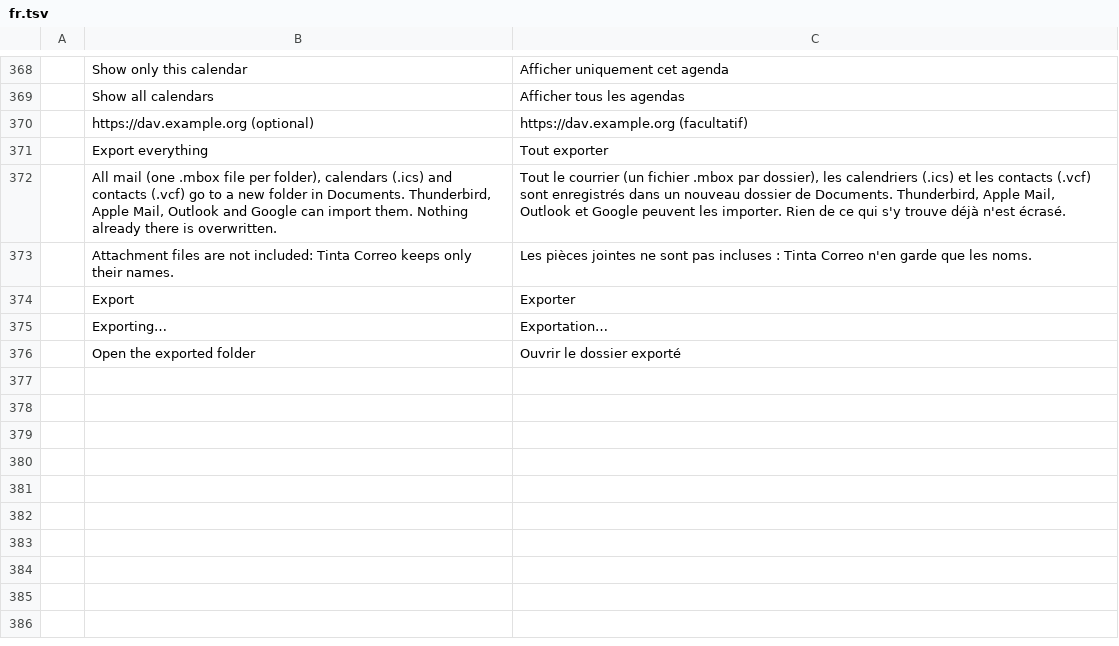
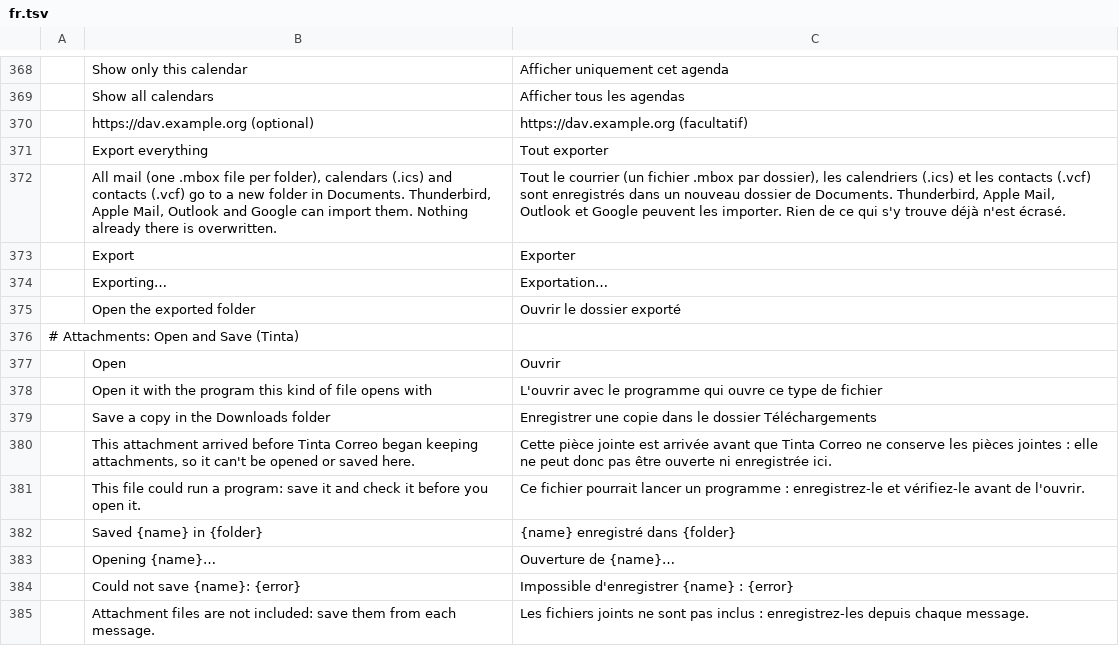
Before and after one commit to StDenis1980/ibercorreo, a TSV file: crates/ui-egui/src/i18n/fr.tsv, drawn as a sheet; only a part is shown, gaps mark what is left out; removed rows and columns are numbered as before the commit, all else as after; the diff names each change by its address in the sheet, - before the commit and + after, or states it on an @@ line.

```diff
--- a/crates/ui-egui/src/i18n/fr.tsv
+++ b/crates/ui-egui/src/i18n/fr.tsv
-row 373:  | Attachment files are not included: Tinta Correo keeps only their names. | Les pièces jointes ne sont pas incluses : Tinta Correo n'en garde que les noms.
+row 376: # Attachments: Open and Save (Tinta)
+row 377:  | Open | Ouvrir
+row 378:  | Open it with the program this kind of file opens with | L'ouvrir avec le programme qui ouvre ce type de fichier
+row 379:  | Save a copy in the Downloads folder | Enregistrer une copie dans le dossier Téléchargements
+row 380:  | This attachment arrived before Tinta Correo began keeping attachments, so it can't be opened or saved here. | Cette pièce jointe est arrivée avant que Tinta Correo ne conserve les pièces jointes : elle ne peut donc pas être ouverte ni enregistrée ici.
+row 381:  | This file could run a program: save it and check it before you open it. | Ce fichier pourrait lancer un programme : enregistrez-le et vérifiez-le avant de l'ouvrir.
+row 382:  | Saved {name} in {folder} | {name} enregistré dans {folder}
+row 383:  | Opening {name}… | Ouverture de {name}…
+row 384:  | Could not save {name}: {error} | Impossible d'enregistrer {name} : {error}
+row 385:  | Attachment files are not included: save them from each message. | Les fichiers joints ne sont pas inclus : enregistrez-les depuis chaque message.
```
Also changed, not shown: crates/ui-egui/src/i18n/cs.tsv, crates/ui-egui/src/i18n/de.tsv, 21 other files.
